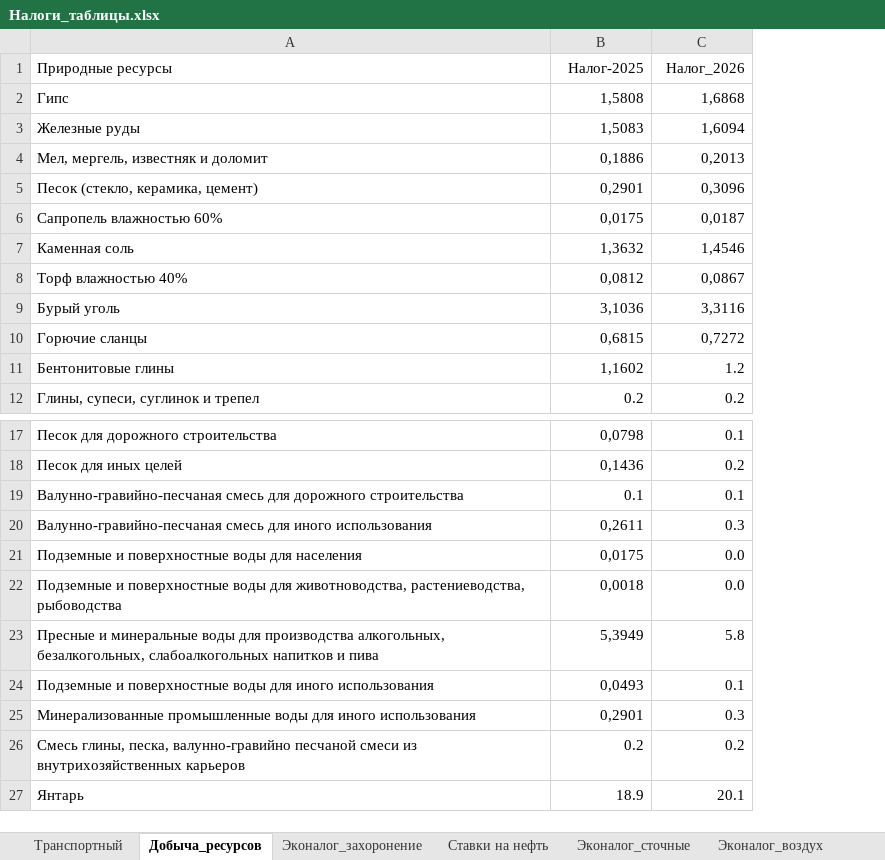
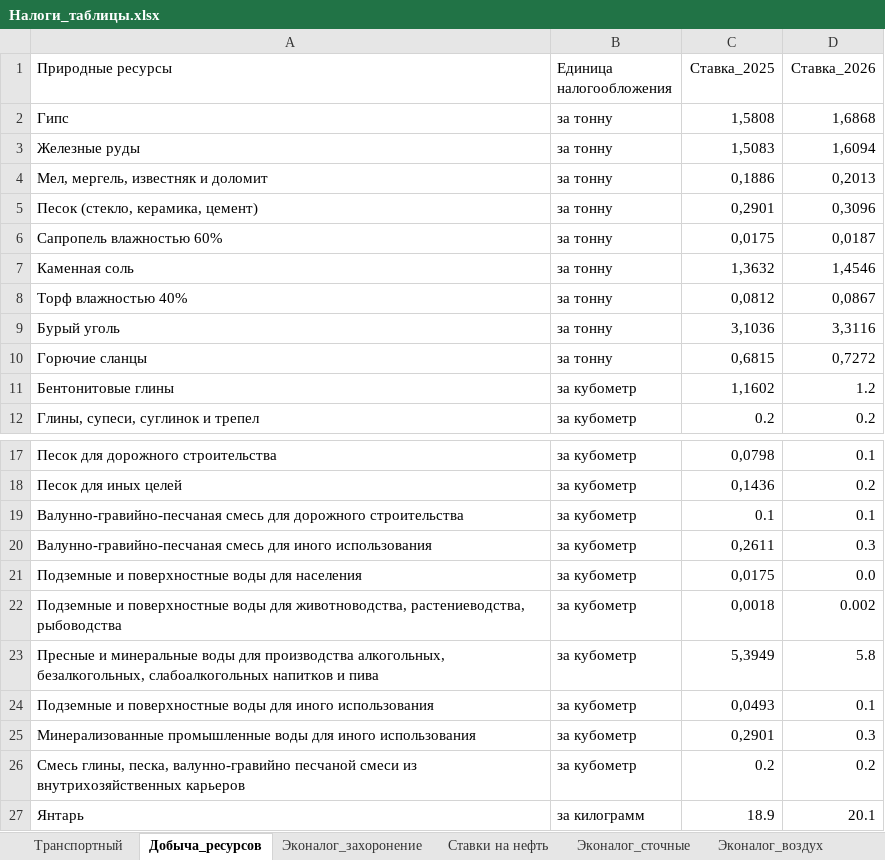
Before and after one commit to svetlana10072025-del/calculation-of-land-tax, an Excel workbook: Налоги_таблицы.xlsx, sheet Добыча_ресурсов, drawn as a sheet; only a part is shown, gaps mark what is left out; values as stored, in another font and other column widths than the file's, no borders; addresses are those after the commit; the diff names each change by its address in the sheet, - before the commit and + after, or states it on an @@ line.

```diff
--- a/Налоги_таблицы.xlsx (sheet Добыча_ресурсов)
+++ b/Налоги_таблицы.xlsx (sheet Добыча_ресурсов)
+column B (Единица налогообложения), rows 2-12: за тонну | за тонну | за тонну | за тонну | за тонну | за тонну | за тонну | за тонну | за тонну | за кубометр | за кубометр; rows 17-27: за кубометр | за кубометр | за кубометр | за кубометр | за кубометр | за кубометр | за кубометр | за кубометр | за кубометр | за кубометр | за килограмм
-C1: Налог-2025
+C1: Ставка_2025
-D1: Налог_2026
+D1: Ставка_2026
-D22 (Ставка_2026): 0.0
+D22 (Ставка_2026): 0.002
```
Also changed, not shown: 1 other file.
